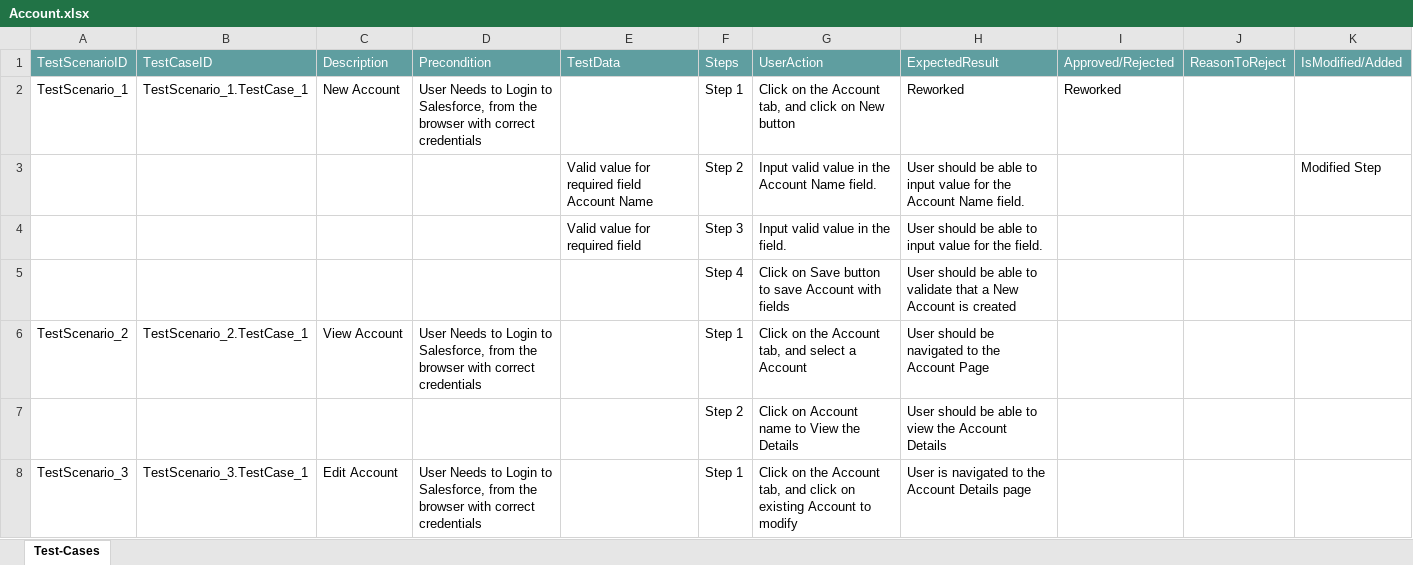
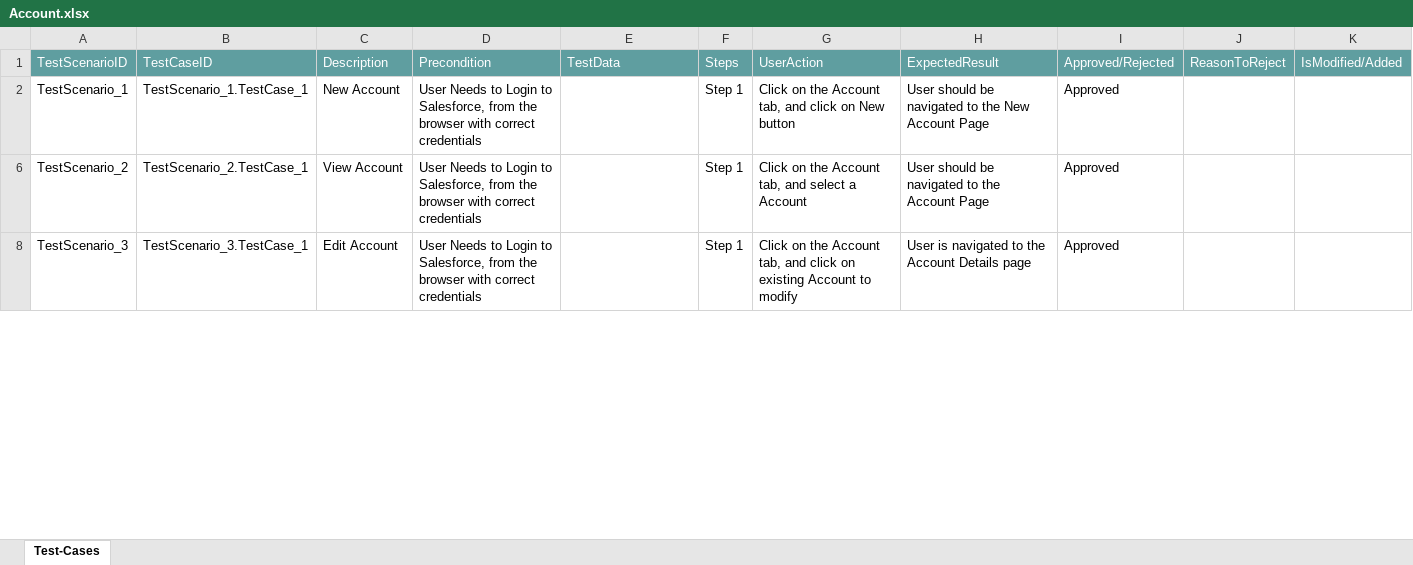
Before and after one commit to ShaikMohamedIrfan/TestingCycle, an Excel workbook: Account.xlsx, sheet Test-Cases, drawn as a sheet; only a part is shown; values as stored, in another font and other column widths than the file's, no borders; table styles not drawn; the diff covers the shown part only; the diff names each change by its address in the sheet, - before the commit and + after, or states it on an @@ line.

Commit message:
Add files via upload

```diff
--- a/Account.xlsx (sheet Test-Cases)
+++ b/Account.xlsx (sheet Test-Cases)
-H2: Reworked
+H2: User should be navigated to the New Account Page
-I2: Reworked
+I2: Approved
-row 3:  |  |  |  | Valid value for required field Account Name | Step 2 | Input valid value in the Account Name field. | User should be able to input value for the Account Name field. |  |  | Modified Step
@@ row 4 hidden:  |  |  |  | Valid value for required field | Step 3 | Input valid value in the field. | User should be able to input value for the field. @@
@@ row 5 hidden:  |  |  |  |  | Step 4 | Click on Save button to save Account with fields | User should be able to validate that a New Account is created @@
-I6: (empty)
+I6: Approved
@@ row 7 hidden:  |  |  |  |  | Step 2 | Click on Account name to View the Details | User should be able to view the Account Details @@
-I8: (empty)
+I8: Approved
```
Also changed, not shown: 5 hidden or unhidden rows and 2 edited cells elsewhere in this sheet.
